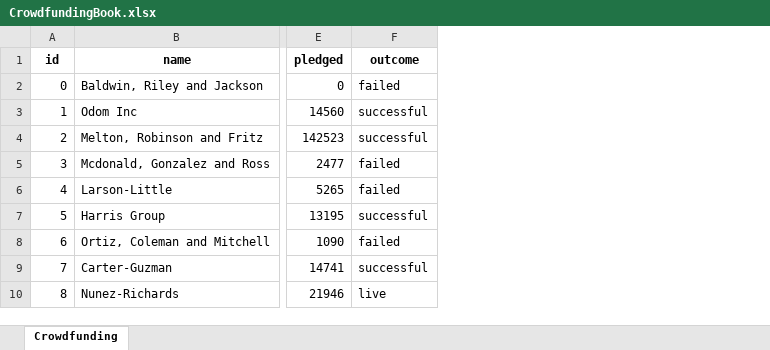
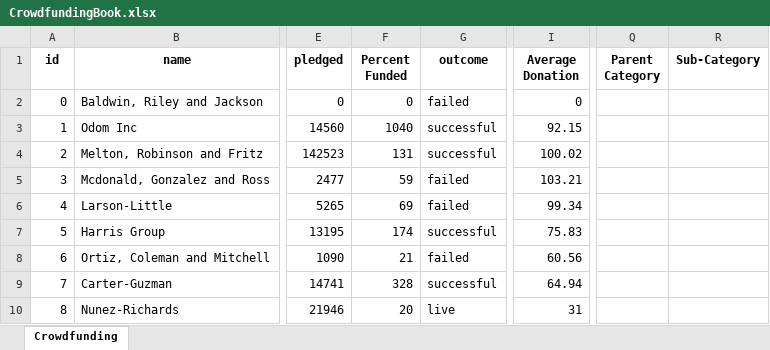
Before and after one commit to CalebCutrer/excel-challenge, an Excel workbook: CrowdfundingBook.xlsx, sheet Crowdfunding, drawn as a sheet; only a part is shown, gaps mark what is left out; values as stored, in another font and other column widths than the file's, no borders; conditional formats not drawn; the diff names each change by its address in the sheet, - before the commit and + after, or states it on an @@ line.

Commit message:
worked thru the category and subcategory portion of the challenge

```diff
--- a/CrowdfundingBook.xlsx (sheet Crowdfunding)
+++ b/CrowdfundingBook.xlsx (sheet Crowdfunding)
+column F (Percent Funded), rows 2-10: 0 | 1040 | 131 | 59 | 69 | 174 | 21 | 328 | 20
+column I (Average Donation), rows 2-10: 0 | 92.15 | 100.02 | 103.21 | 99.34 | 75.83 | 60.56 | 64.94 | 31
+column Q (Parent Category), empty
+column R (Sub-Category), empty
```
